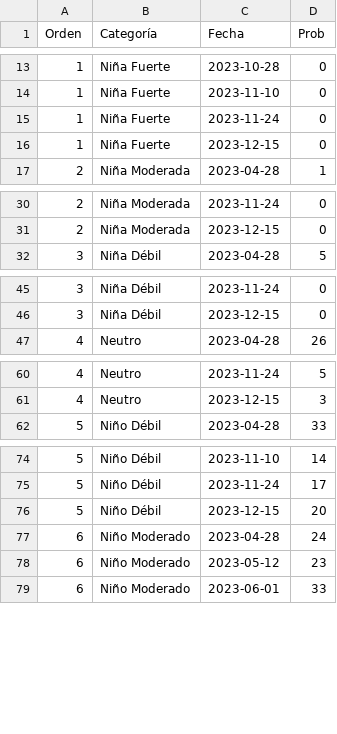
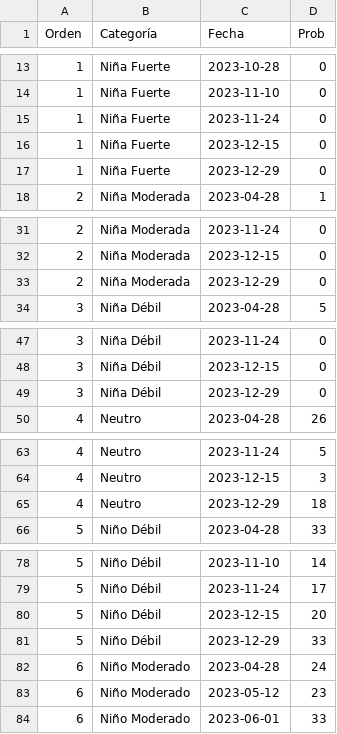
Before and after one commit to vfuentesc/IPE_DataViz, a CSV file: Temperatura del mar/enfen_output.csv, drawn as a sheet; only a part is shown, gaps mark what is left out; the diff covers the shown part only; the diff names each change by its address in the sheet, - before the commit and + after, or states it on an @@ line.

Commit message:
Add files via upload

```diff
--- a/Temperatura del mar/enfen_output.csv
+++ b/Temperatura del mar/enfen_output.csv
+row 17: 1 | Niña Fuerte | 2023-12-29 | 0
+row 33: 2 | Niña Moderada | 2023-12-29 | 0
+row 49: 3 | Niña Débil | 2023-12-29 | 0
+row 65: 4 | Neutro | 2023-12-29 | 18
+row 81: 5 | Niño Débil | 2023-12-29 | 33
```
Also changed, not shown: 3 added rows elsewhere in this file.
